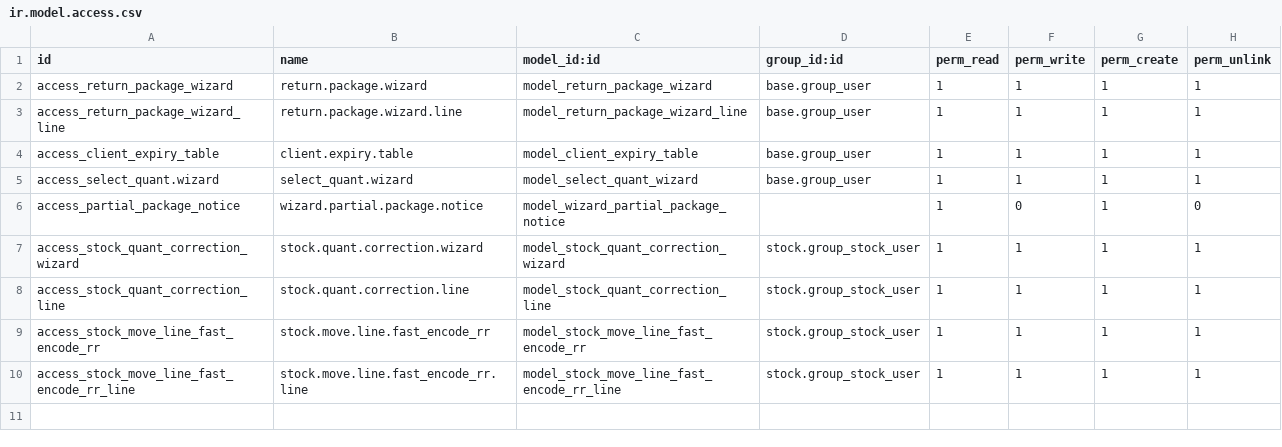
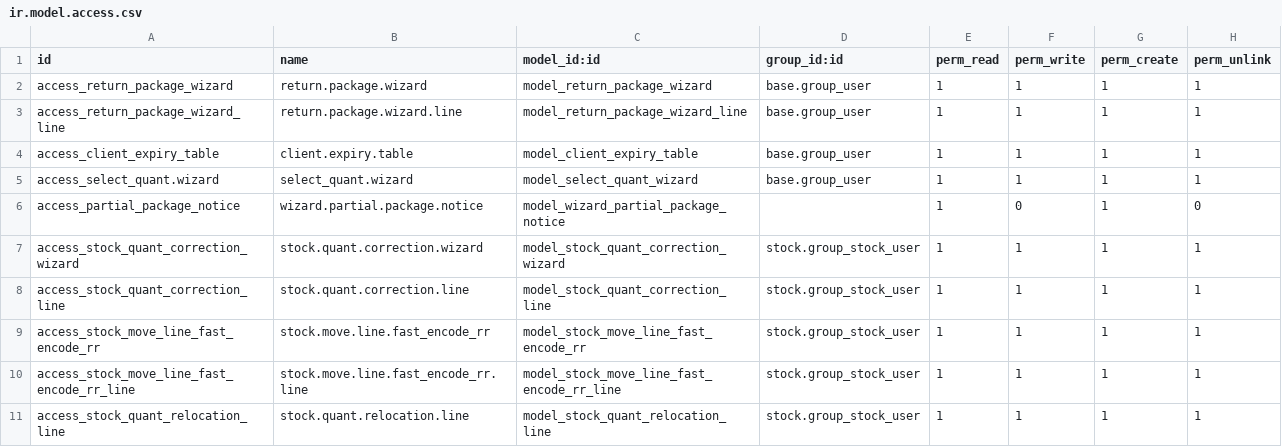
Before and after one commit to elyon-github/vifel-20250717, a CSV file: multiple_relocation/security/ir.model.access.csv, drawn as a sheet; the diff names each change by its address in the sheet, - before the commit and + after, or states it on an @@ line.

Commit message:
Improved UI/UX in relocation and Improved Moves History Diversion

```diff
--- a/multiple_relocation/security/ir.model.access.csv
+++ b/multiple_relocation/security/ir.model.access.csv
+row 11: access_stock_quant_relocation_line | stock.quant.relocation.line | model_stock_quant_relocation_line | stock.group_stock_user | 1 | 1 | 1 | 1
```
Also changed, not shown: 7 other files.
